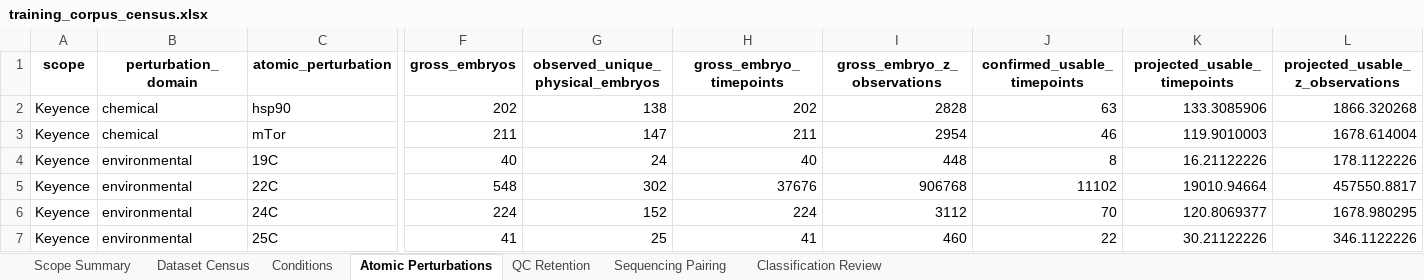
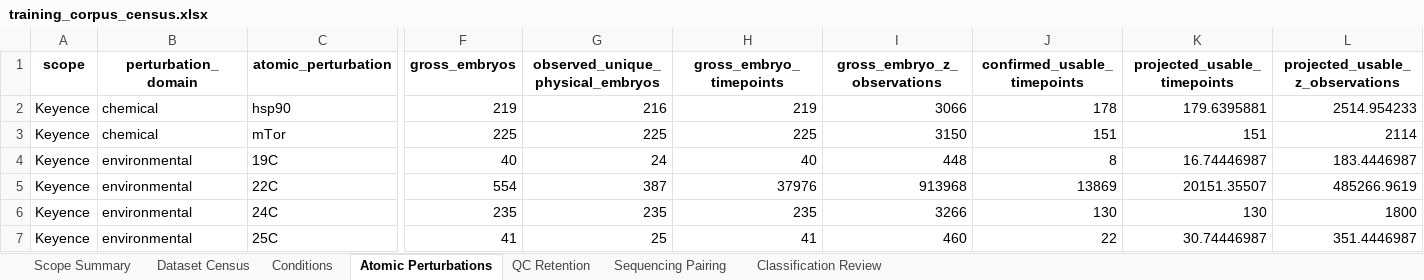
Before and after one commit to Marazzano/morphseq, an Excel workbook: results/nlammers/20260805/corpus_census_data/training_corpus_census.xlsx, sheet Atomic Perturbations, drawn as a sheet; only a part is shown, gaps mark what is left out; values as stored, in another font and other column widths than the file's, no borders; the diff covers the shown part only; the diff names each change by its address in the sheet, - before the commit and + after, or states it on an @@ line.

```diff
--- a/results/nlammers/20260805/corpus_census_data/training_corpus_census.xlsx (sheet Atomic Perturbations)
+++ b/results/nlammers/20260805/corpus_census_data/training_corpus_census.xlsx (sheet Atomic Perturbations)
-F2 (gross_embryos): 202
+F2 (gross_embryos): 219
-G2 (observed_unique_physical_embryos): 138
+G2 (observed_unique_physical_embryos): 216
-H2 (gross_embryo_timepoints): 202
+H2 (gross_embryo_timepoints): 219
-I2 (gross_embryo_z_observations): 2828
+I2 (gross_embryo_z_observations): 3066
-J2 (confirmed_usable_timepoints): 63
+J2 (confirmed_usable_timepoints): 178
-K2 (projected_usable_timepoints): 133.3085906
+K2 (projected_usable_timepoints): 179.6395881
-L2 (projected_usable_z_observations): 1866.320268
+L2 (projected_usable_z_observations): 2514.954233
-F3 (gross_embryos): 211
+F3 (gross_embryos): 225
-G3 (observed_unique_physical_embryos): 147
+G3 (observed_unique_physical_embryos): 225
-H3 (gross_embryo_timepoints): 211
+H3 (gross_embryo_timepoints): 225
-I3 (gross_embryo_z_observations): 2954
+I3 (gross_embryo_z_observations): 3150
-J3 (confirmed_usable_timepoints): 46
+J3 (confirmed_usable_timepoints): 151
-K3 (projected_usable_timepoints): 119.9010003
+K3 (projected_usable_timepoints): 151
-L3 (projected_usable_z_observations): 1678.614004
+L3 (projected_usable_z_observations): 2114
-K4 (projected_usable_timepoints): 16.21122226
+K4 (projected_usable_timepoints): 16.74446987
-L4 (projected_usable_z_observations): 178.1122226
+L4 (projected_usable_z_observations): 183.4446987
-F5 (gross_embryos): 548
+F5 (gross_embryos): 554
-G5 (observed_unique_physical_embryos): 302
+G5 (observed_unique_physical_embryos): 387
-H5 (gross_embryo_timepoints): 37676
+H5 (gross_embryo_timepoints): 37976
-I5 (gross_embryo_z_observations): 906768
+I5 (gross_embryo_z_observations): 913968
-J5 (confirmed_usable_timepoints): 11102
+J5 (confirmed_usable_timepoints): 13869
-K5 (projected_usable_timepoints): 19010.94664
+K5 (projected_usable_timepoints): 20151.35507
-L5 (projected_usable_z_observations): 457550.8817
+L5 (projected_usable_z_observations): 485266.9619
-F6 (gross_embryos): 224
+F6 (gross_embryos): 235
-G6 (observed_unique_physical_embryos): 152
+G6 (observed_unique_physical_embryos): 235
-H6 (gross_embryo_timepoints): 224
+H6 (gross_embryo_timepoints): 235
-I6 (gross_embryo_z_observations): 3112
+I6 (gross_embryo_z_observations): 3266
-J6 (confirmed_usable_timepoints): 70
+J6 (confirmed_usable_timepoints): 130
-K6 (projected_usable_timepoints): 120.8069377
+K6 (projected_usable_timepoints): 130
-L6 (projected_usable_z_observations): 1678.980295
+L6 (projected_usable_z_observations): 1800
-K7 (projected_usable_timepoints): 30.21122226
+K7 (projected_usable_timepoints): 30.74446987
-L7 (projected_usable_z_observations): 346.1122226
+L7 (projected_usable_z_observations): 351.4446987
```
Also changed, not shown: 2 removed rows and 67 edited cells elsewhere in this sheet, sheet Conditions, sheet Classification Review, sheet Dataset Census, sheet Scope Summary, sheet QC Retention, 37 other files.
